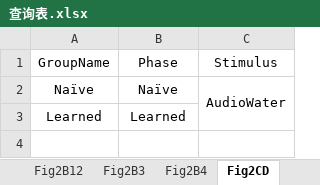
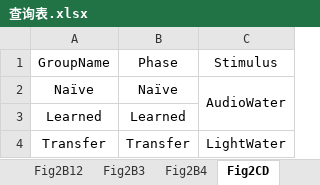
Before and after one commit to ShanghaitechGuanjisongLab/Transfer-learning, an Excel workbook: 查询表.xlsx, sheet Fig2CD, drawn as a sheet; values as stored, in another font and other column widths than the file's, no borders; the diff names each change by its address in the sheet, - before the commit and + after, or states it on an @@ line.

```diff
--- a/查询表.xlsx (sheet Fig2CD)
+++ b/查询表.xlsx (sheet Fig2CD)
+row 4: Transfer | Transfer | LightWater
```
Also changed, not shown: other sheet tabs, 11 other files.
